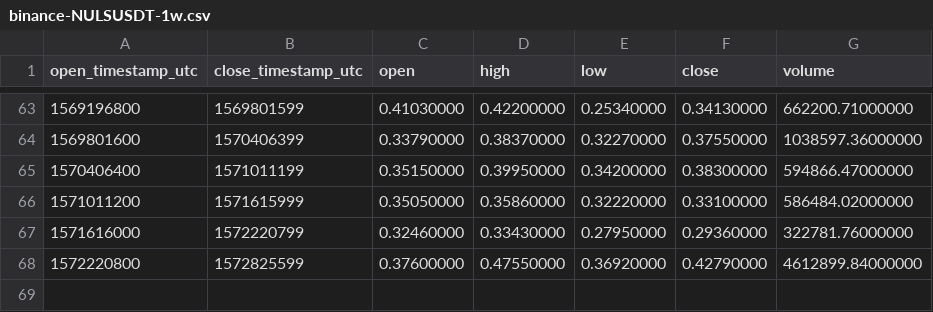
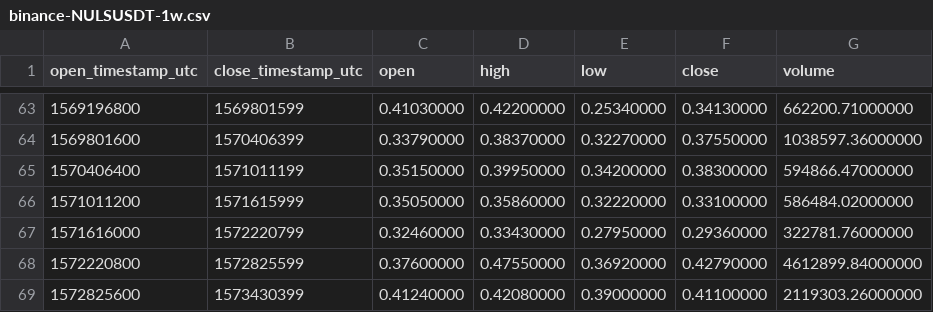
Before and after one commit to cryptobigbro/binance-NULSUSDT, a CSV file: binance-NULSUSDT-1w.csv, drawn as a sheet; only a part is shown, gaps mark what is left out; the diff names each change by its address in the sheet, - before the commit and + after, or states it on an @@ line.

```diff
--- a/binance-NULSUSDT-1w.csv
+++ b/binance-NULSUSDT-1w.csv
+row 69: 1572825600 | 1573430399 | 0.41240000 | 0.42080000 | 0.39000000 | 0.41100000 | 2119303.26000000
```
Also changed, not shown: binance-NULSUSDT-1d.csv, binance-NULSUSDT-1h.csv.
